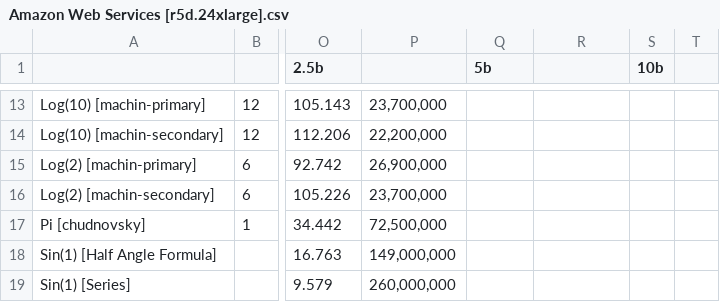
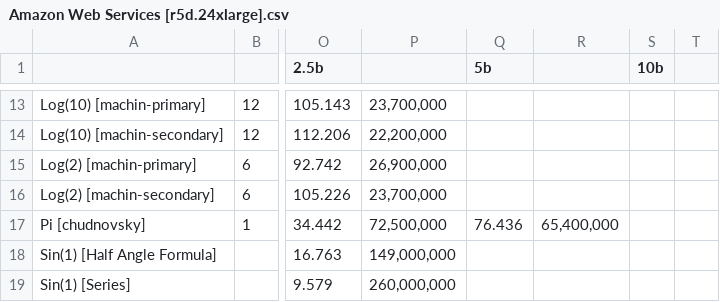
Before and after one commit to greghogan/benchmark, a CSV file: y-cruncher/results/Tables by instance/Amazon Web Services [r5d.24xlarge].csv, drawn as a sheet; only a part is shown, gaps mark what is left out; the diff names each change by its address in the sheet, - before the commit and + after, or states it on an @@ line.

```diff
--- a/y-cruncher/results/Tables by instance/Amazon Web Services [r5d.24xlarge].csv
+++ b/y-cruncher/results/Tables by instance/Amazon Web Services [r5d.24xlarge].csv
-Q17 (5b): (empty)
+Q17 (5b): 76.436
-R17: (empty)
+R17: 65,400,000
```
Also changed, not shown: y-cruncher/results/Tables by constant/Pi [chudnovsky].csv, 3 other files.
